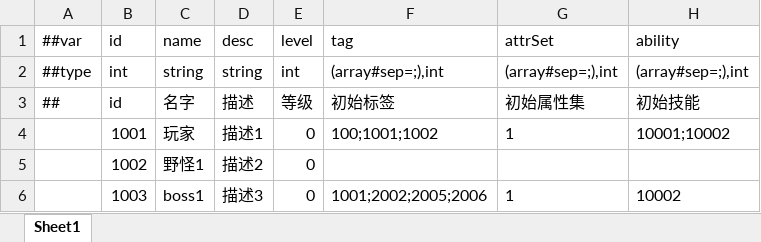
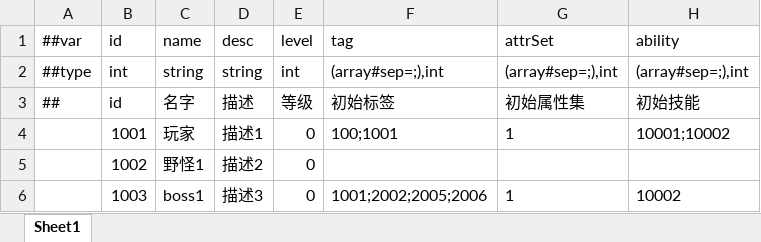
Before and after one commit to No78Vino/gameplay-ability-system-for-unity, an Excel workbook: ProjectConfigTable/exgas_config/Datas/#exgas.asc.xlsx, sheet Sheet1, drawn as a sheet; values as stored, in another font and other column widths than the file's, no borders; the diff names each change by its address in the sheet, - before the commit and + after, or states it on an @@ line.

```diff
--- a/ProjectConfigTable/exgas_config/Datas/#exgas.asc.xlsx (sheet Sheet1)
+++ b/ProjectConfigTable/exgas_config/Datas/#exgas.asc.xlsx (sheet Sheet1)
-F4 (tag): 100;1001;1002
+F4 (tag): 100;1001
```
Also changed, not shown: ProjectConfigTable/exgas_config/Datas/#exgas.gameplayEffect.xlsx, 2 other files.
